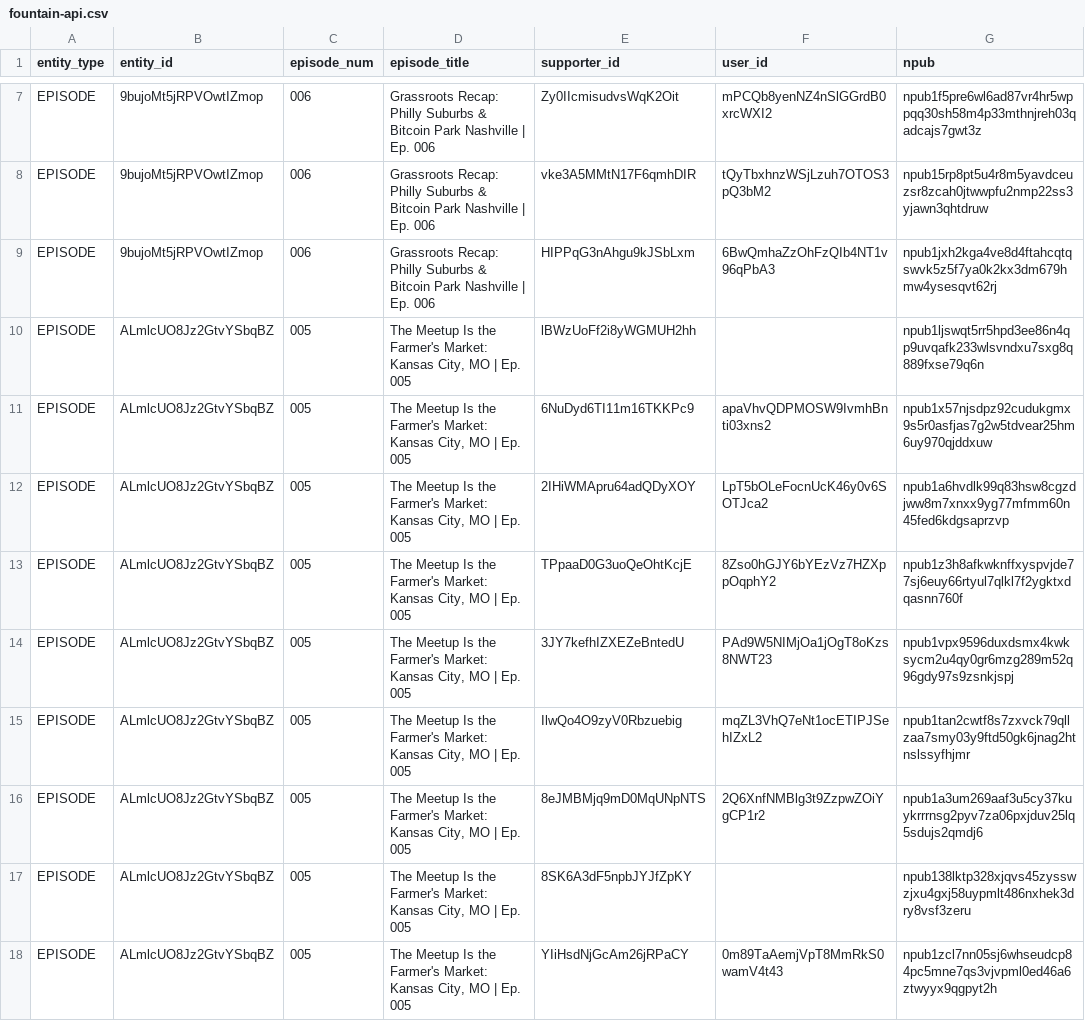
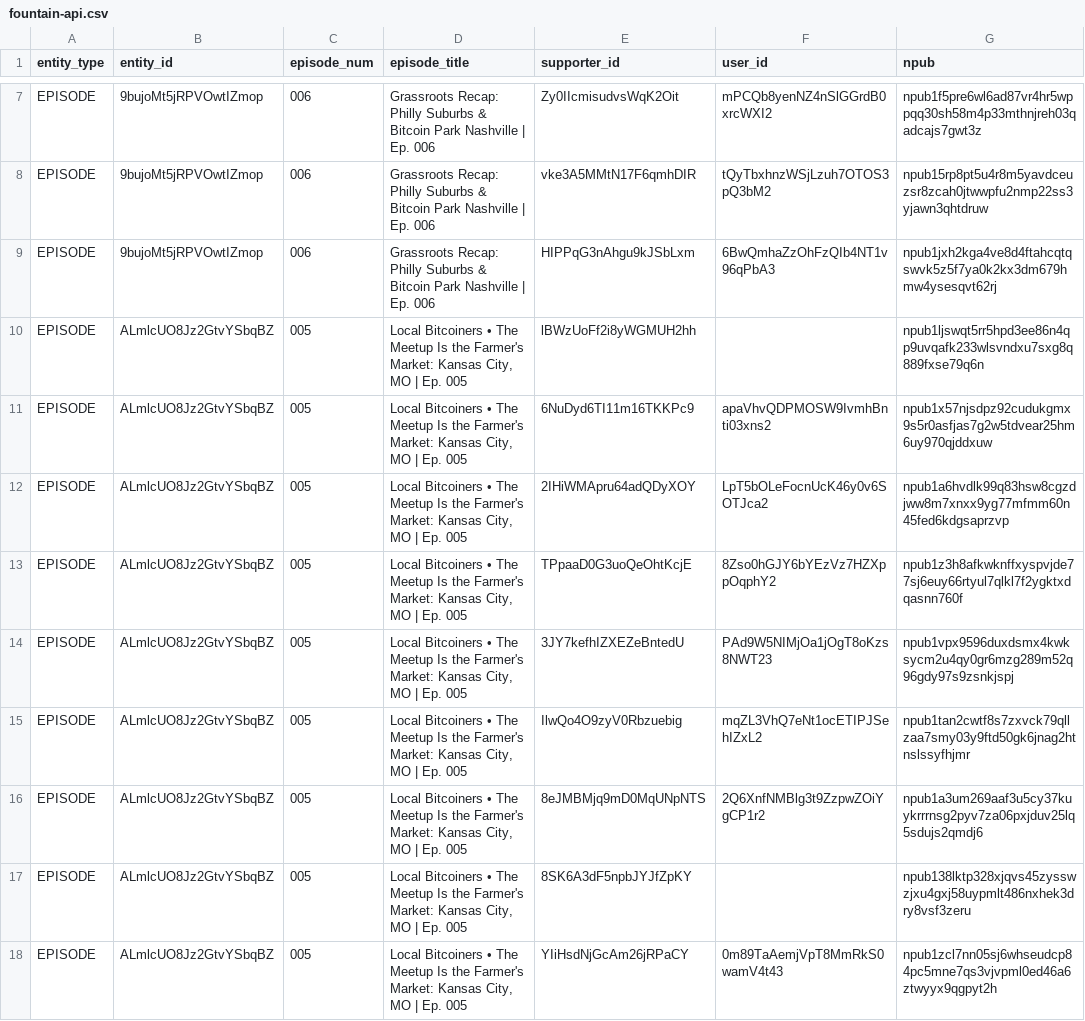
Before and after one commit to ReedBTC/localbitcoiners, a CSV file: data/fountain-api.csv, drawn as a sheet; only a part is shown, gaps mark what is left out; the diff covers the shown part only; the diff names each change by its address in the sheet, - before the commit and + after, or states it on an @@ line.

```diff
--- a/data/fountain-api.csv
+++ b/data/fountain-api.csv
-D10:D18 (episode_title): The Meetup…
+D10:D18 (episode_title): Local Bitcoiners • The Meetup…
```
Also changed, not shown: 8 edited cells elsewhere in this file, data/meetups.csv, data/sats.csv, 3 other files.
